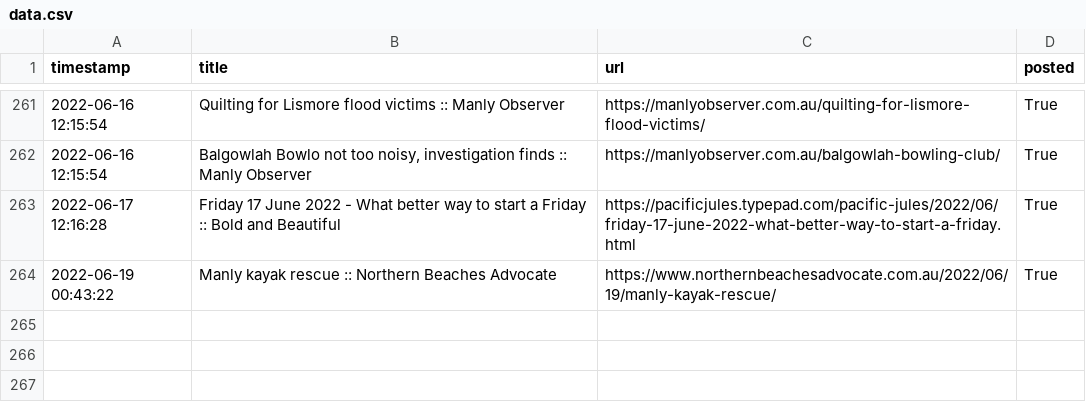
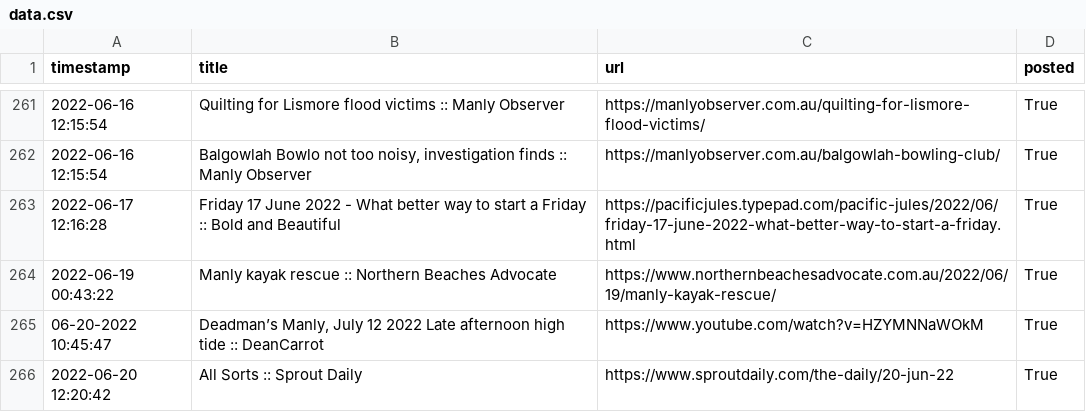
Before and after one commit to alexlaverty/manlybeach-reddit-bot, a CSV file: data.csv, drawn as a sheet; only a part is shown, gaps mark what is left out; the diff names each change by its address in the sheet, - before the commit and + after, or states it on an @@ line.

```diff
--- a/data.csv
+++ b/data.csv
+row 265: 06-20-2022 10:45:47 | Deadman’s Manly, July 12 2022 Late afternoon high tide :: DeanCarrot | https://www.youtube.com/watch?v=HZYMNNaWOkM | True
+row 266: 2022-06-20 12:20:42 | All Sorts :: Sprout Daily | https://www.sproutdaily.com/the-daily/20-jun-22 | True
```
